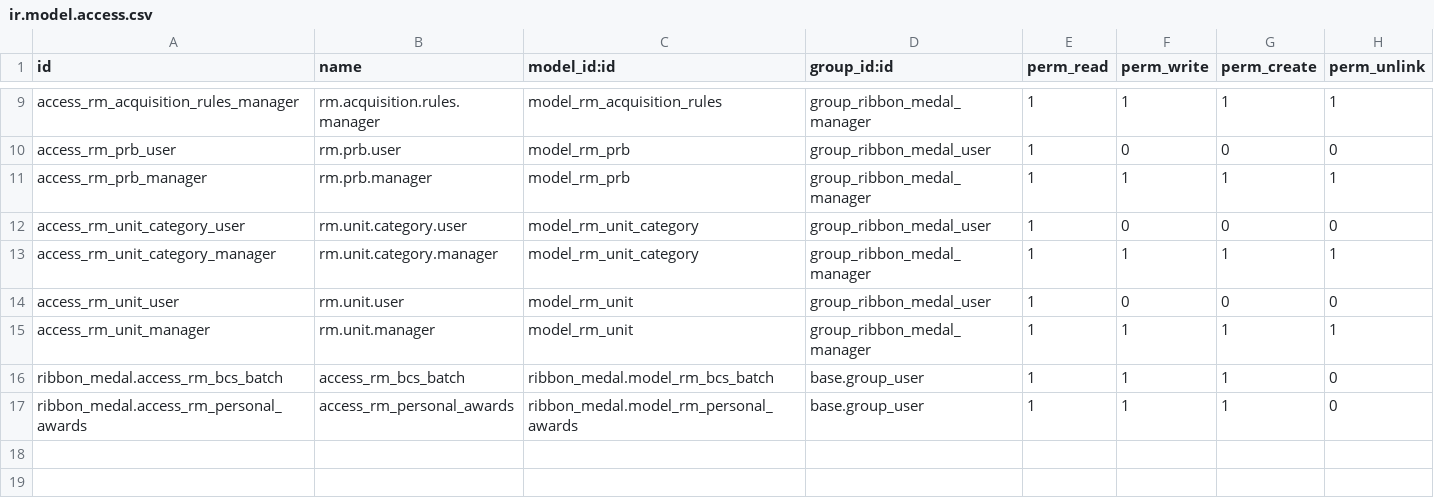
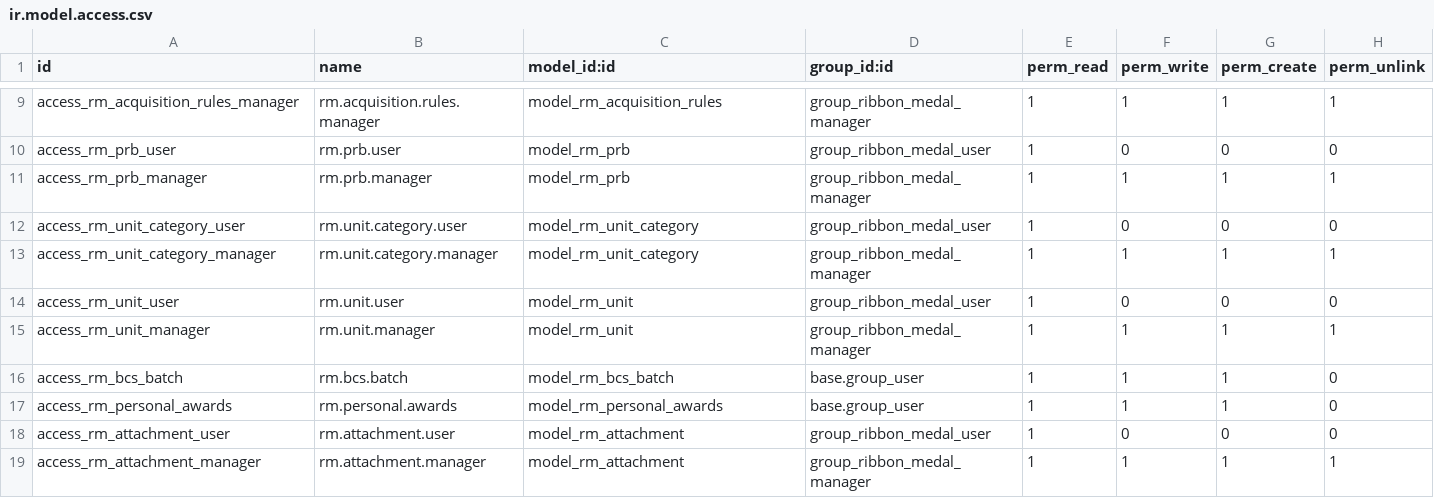
Before and after one commit to Khanstore/ribbon_medal, a CSV file: security/ir.model.access.csv, drawn as a sheet; only a part is shown, gaps mark what is left out.

Commit message:
missions and awards works fine

```diff
--- a/security/ir.model.access.csv
+++ b/security/ir.model.access.csv
@@ -15,3 +15,5 @@ access_rm_unit_user,rm.unit.user,model_rm_unit,group_ribbon_medal_user,1,0,0,0
 access_rm_unit_manager,rm.unit.manager,model_rm_unit,group_ribbon_medal_manager,1,1,1,1
-ribbon_medal.access_rm_bcs_batch,access_rm_bcs_batch,ribbon_medal.model_rm_bcs_batch,base.group_user,1,1,1,0
-ribbon_medal.access_rm_personal_awards,access_rm_personal_awards,ribbon_medal.model_rm_personal_awards,base.group_user,1,1,1,0
+access_rm_bcs_batch,rm.bcs.batch,model_rm_bcs_batch,base.group_user,1,1,1,0
+access_rm_personal_awards,rm.personal.awards,model_rm_personal_awards,base.group_user,1,1,1,0
+access_rm_attachment_user,rm.attachment.user,model_rm_attachment,group_ribbon_medal_user,1,0,0,0
+access_rm_attachment_manager,rm.attachment.manager,model_rm_attachment,group_ribbon_medal_manager,1,1,1,1
```
Also changed, not shown: 11 other files.
